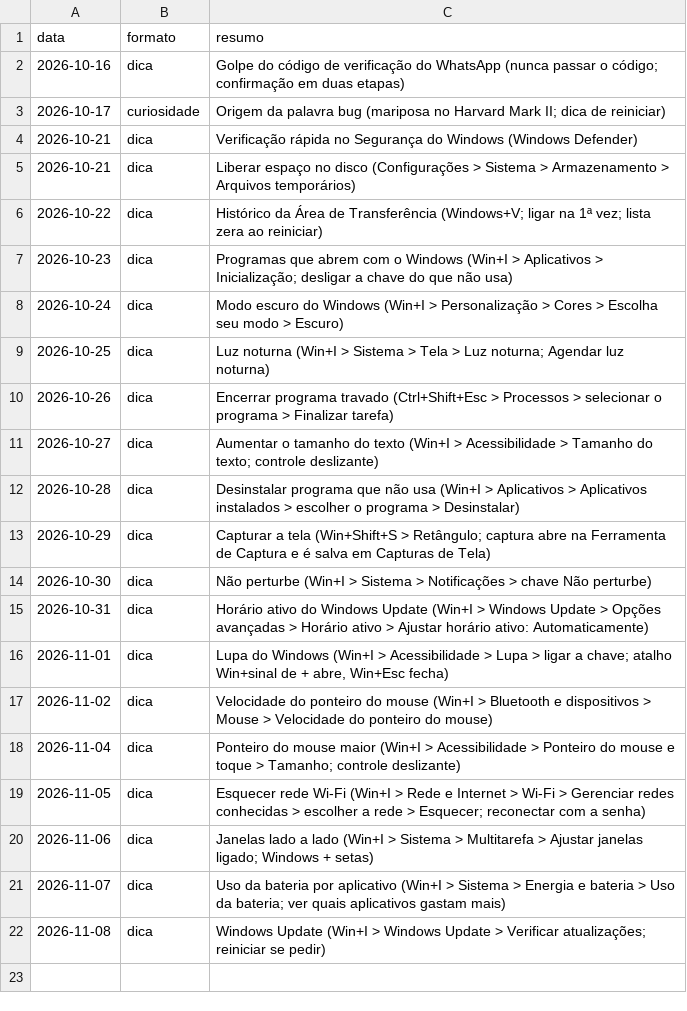
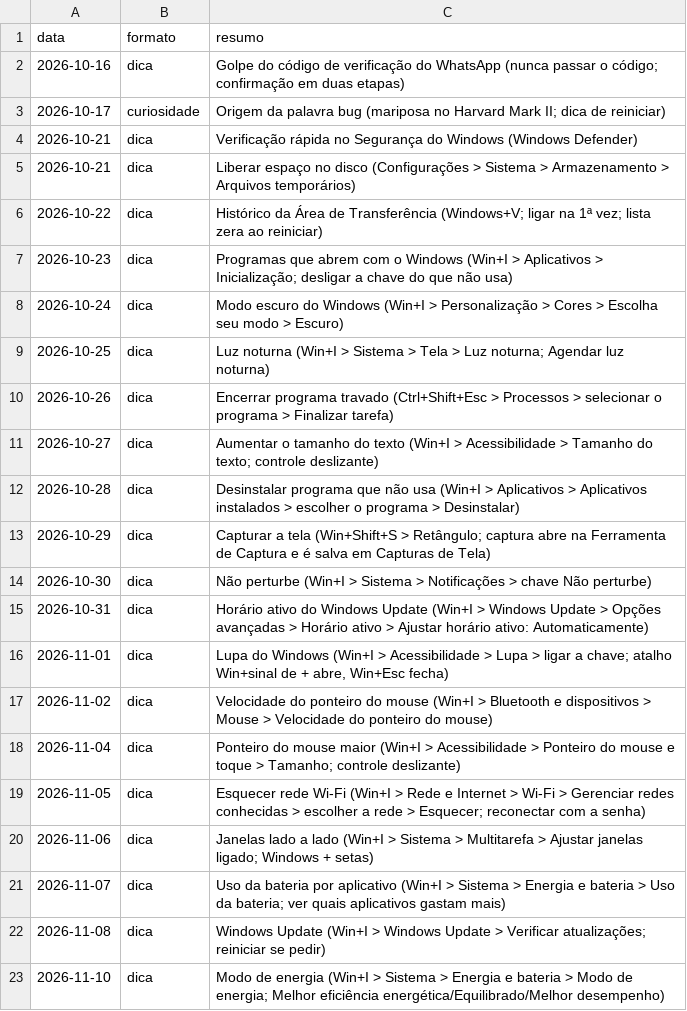
Before and after one commit to ronnepeperson-ui/r3-carrosseis, a TSV file: daily/history.tsv, drawn as a sheet; the diff names each change by its address in the sheet, - before the commit and + after, or states it on an @@ line.

```diff
--- a/daily/history.tsv
+++ b/daily/history.tsv
+row 23: 2026-11-10 | dica | Modo de energia (Win+I > Sistema > Energia e bateria > Modo de energia; Melhor eficiência energética/Equilibrado/Melhor desempenho)
```
Also changed, not shown: 1 other file.
